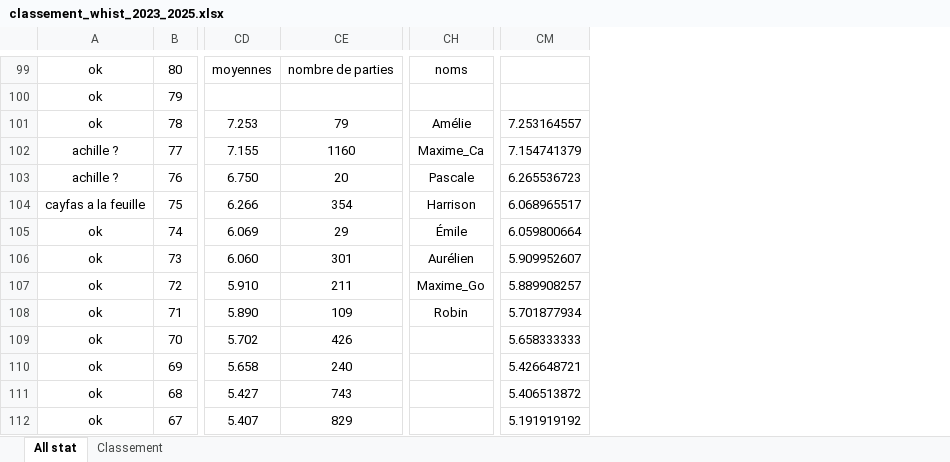
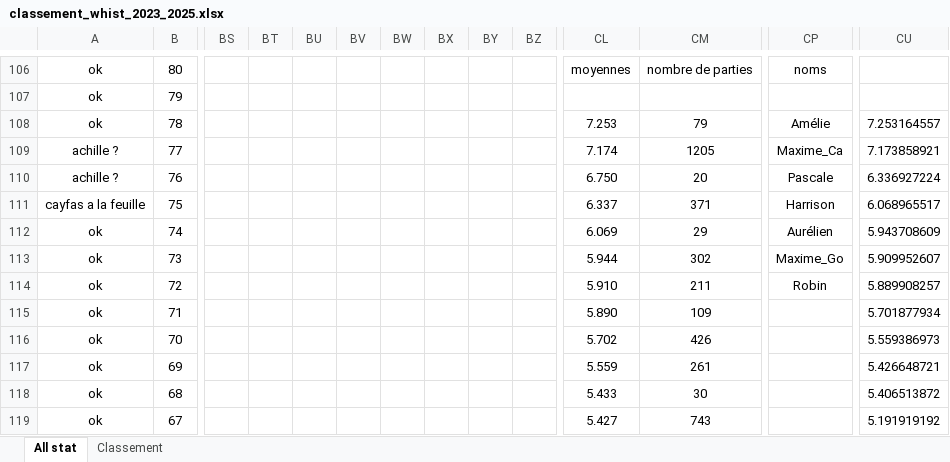
Before and after one commit to boris500/podium-quiz, an Excel workbook: classement_whist_2023_2025.xlsx, sheet All stat, drawn as a sheet; only a part is shown, gaps mark what is left out; values as stored, in another font and other column widths than the file's, no borders; conditional formats not drawn; addresses are those after the commit; the diff covers the shown part only; the diff names each change by its address in the sheet, - before the commit and + after, or states it on an @@ line.

```diff
--- a/classement_whist_2023_2025.xlsx (sheet All stat)
+++ b/classement_whist_2023_2025.xlsx (sheet All stat)
+column BS, empty
+column BT, empty
+column BU, empty
+column BV, empty
+column BW, empty
+column BX, empty
+column BY, empty
+column BZ, empty
-CL109: 7.155
+CL109: 7.174
-CM109: 1160
+CM109: 1205
-CU109: 7.154741379
+CU109: 7.173858921
-CU110: 6.265536723
+CU110: 6.336927224
-CL111: 6.266
+CL111: 6.337
-CM111: 354
+CM111: 371
-CP112: Émile
+CP112: Aurélien
-CU112: 6.059800664
+CU112: 5.943708609
-CL113: 6.060
+CL113: 5.944
-CM113: 301
+CM113: 302
-CP113: Aurélien
+CP113: Maxime_Go
-CP114: Maxime_Go
+CP114: Robin
-CP115: Robin
+CP115: (empty)
-CU116: 5.658333333
+CU116: 5.559386973
-CL117: 5.658
+CL117: 5.559
-CM117: 240
+CM117: 261
-CL118: 5.427
+CL118: 5.433
-CM118: 743
+CM118: 30
-CL119: 5.407
+CL119: 5.427
-CM119: 829
+CM119: 743
```
Also changed, not shown: 7 added rows and 280 edited cells elsewhere in this sheet, sheet Classement, formulas that keep their value.
